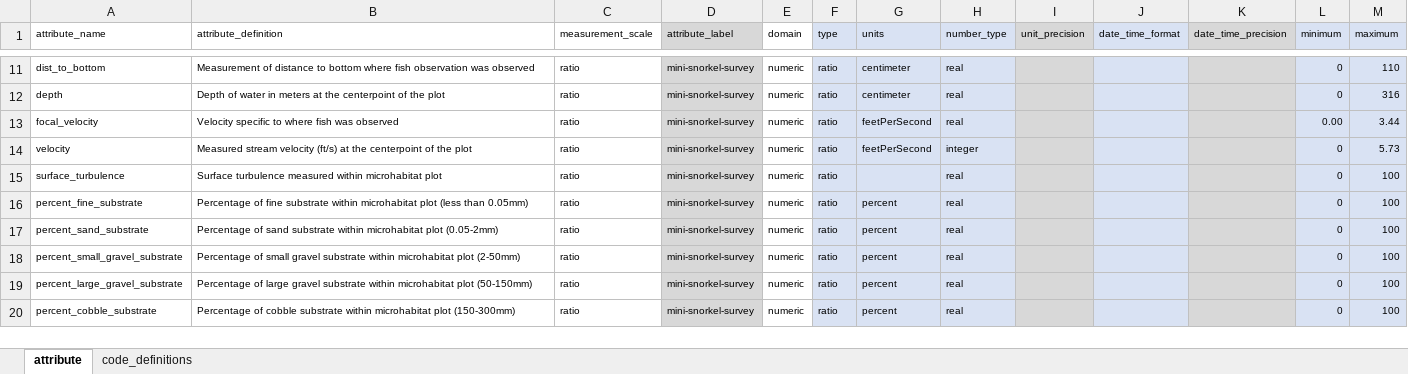
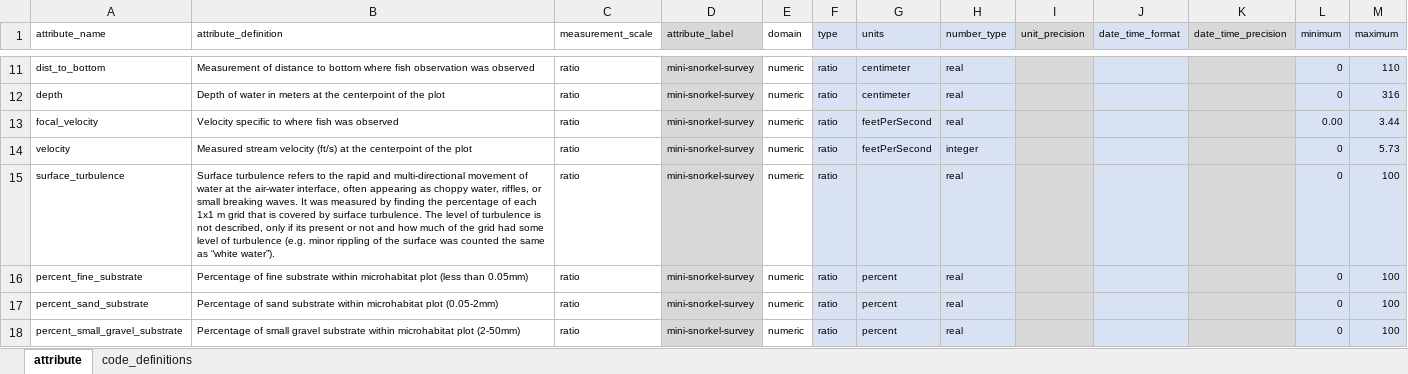
Before and after one commit to Healthy-Rivers-and-Landscapes-Science/feather-river, an Excel workbook: edi-mini-snorkel/data-raw/metadata/microhabitat_metadata.xlsx, sheet attribute, drawn as a sheet; only a part is shown, gaps mark what is left out; the shorter side is filled out with more unchanged rows; values as stored, in another font and other column widths than the file's, no borders; the diff names each change by its address in the sheet, - before the commit and + after, or states it on an @@ line.

Commit message:
adds description of surface turbulence methods

```diff
--- a/edi-mini-snorkel/data-raw/metadata/microhabitat_metadata.xlsx (sheet attribute)
+++ b/edi-mini-snorkel/data-raw/metadata/microhabitat_metadata.xlsx (sheet attribute)
-B15 (attribute_definition): Surface turbulence measured within microhabitat plot
+B15 (attribute_definition): Surface turbulence refers to the rapid and multi-directional movement of water at the air-water interface, often appearing as choppy water, riffles, or small breaking waves. It was measured by finding the percentage of each 1x1 m grid that is covered by surface turbulence. The level of turbulence is not described, only if its present or not and how much of the grid had some level of turbulence (e.g. minor rippling of the surface was counted the same as “white water”).
```
